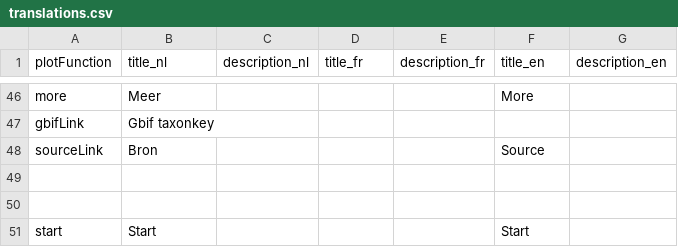
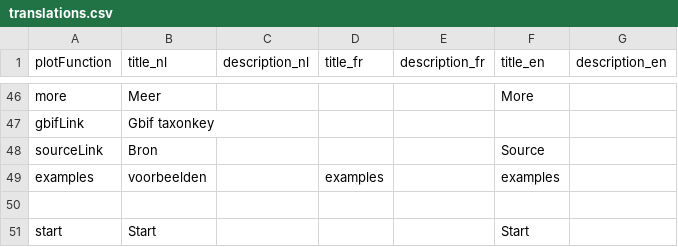
Before and after one commit to inbo/alien-species-portal, a CSV file: alienSpecies/inst/extdata/translations.csv, drawn as a sheet; only a part is shown, gaps mark what is left out; the diff names each change by its address in the sheet, - before the commit and + after, or states it on an @@ line.

```diff
--- a/alienSpecies/inst/extdata/translations.csv
+++ b/alienSpecies/inst/extdata/translations.csv
-row 49: (empty)
+row 49: examples | voorbeelden |  | examples |  | examples
```
Also changed, not shown: 8 other files.
